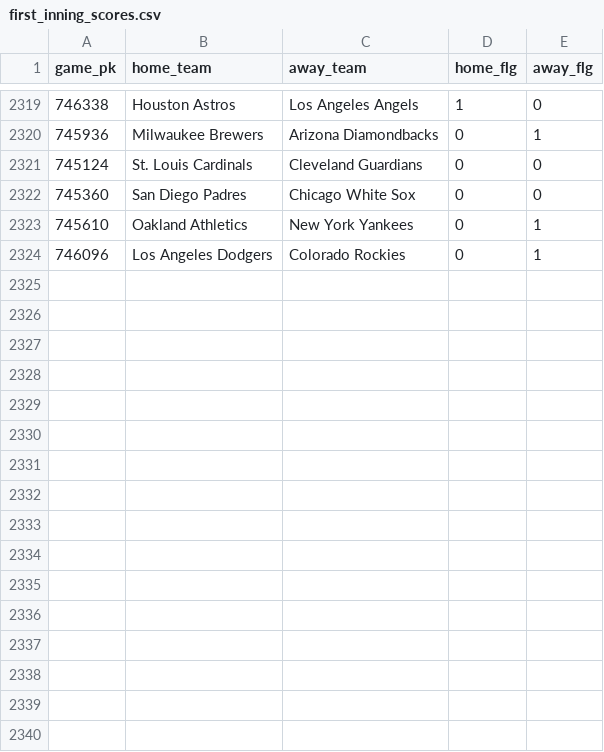
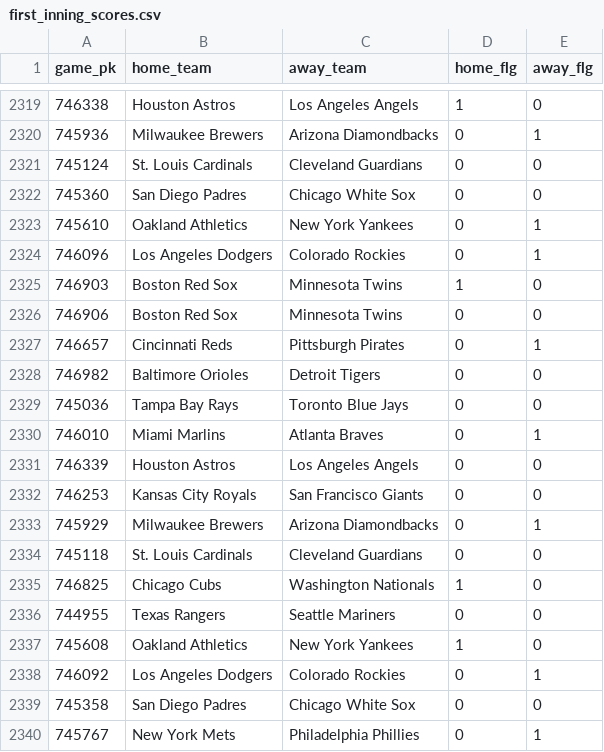
Before and after one commit to chadallison/mlb24, a CSV file: data/first_inning_scores.csv, drawn as a sheet; only a part is shown, gaps mark what is left out.

```diff
--- a/data/first_inning_scores.csv
+++ b/data/first_inning_scores.csv
@@ -2324 +2324,17 @@ game_pk,home_team,away_team,home_flg,away_flg
 746096,Los Angeles Dodgers,Colorado Rockies,0,1
+746903,Boston Red Sox,Minnesota Twins,1,0
+746906,Boston Red Sox,Minnesota Twins,0,0
+746657,Cincinnati Reds,Pittsburgh Pirates,0,1
+746982,Baltimore Orioles,Detroit Tigers,0,0
+745036,Tampa Bay Rays,Toronto Blue Jays,0,0
+746010,Miami Marlins,Atlanta Braves,0,1
+746339,Houston Astros,Los Angeles Angels,0,0
+746253,Kansas City Royals,San Francisco Giants,0,0
+745929,Milwaukee Brewers,Arizona Diamondbacks,0,1
+745118,St. Louis Cardinals,Cleveland Guardians,0,0
+746825,Chicago Cubs,Washington Nationals,1,0
+744955,Texas Rangers,Seattle Mariners,0,0
+745608,Oakland Athletics,New York Yankees,1,0
+746092,Los Angeles Dodgers,Colorado Rockies,0,1
+745358,San Diego Padres,Chicago White Sox,0,0
+745767,New York Mets,Philadelphia Phillies,0,1
```
Also changed, not shown: data/end_games.csv, data/first_scorers.csv, 22 other files.
